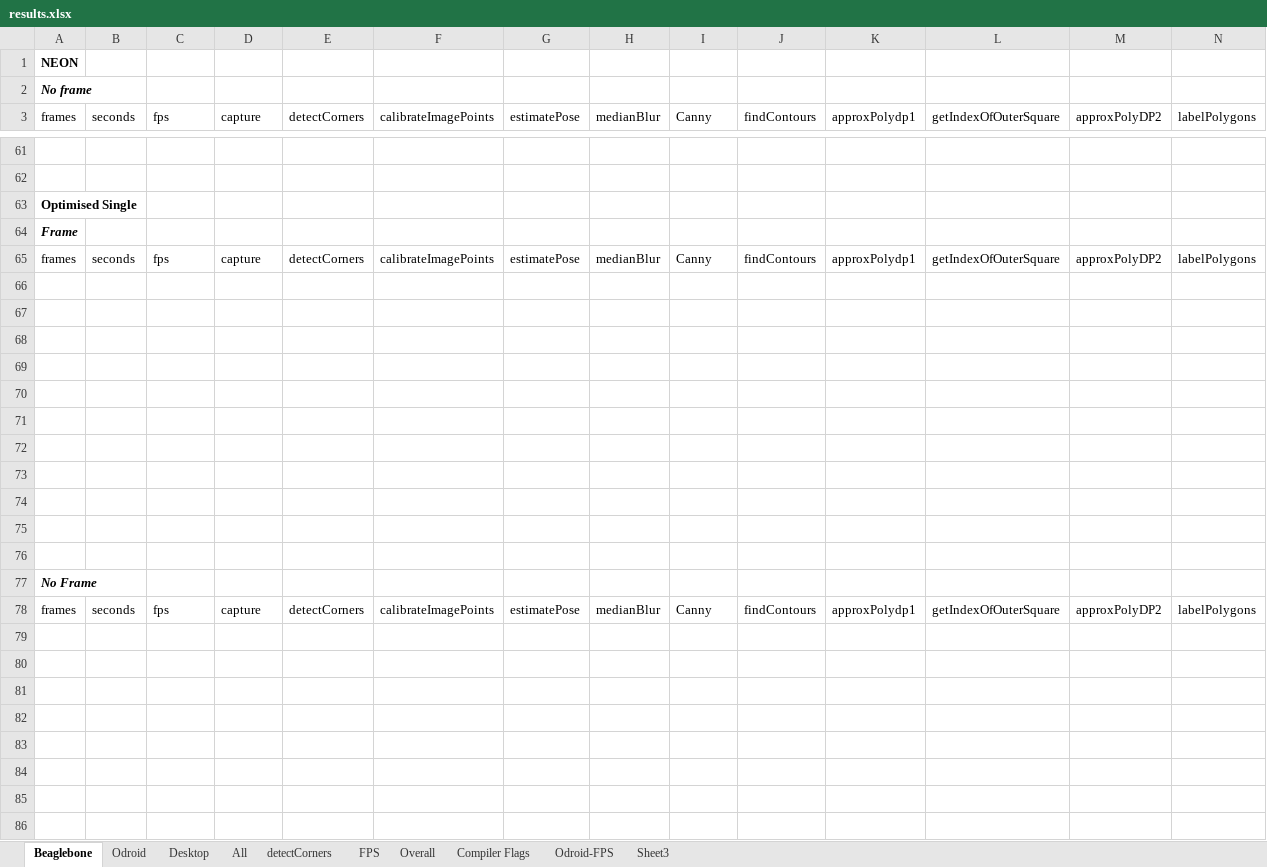
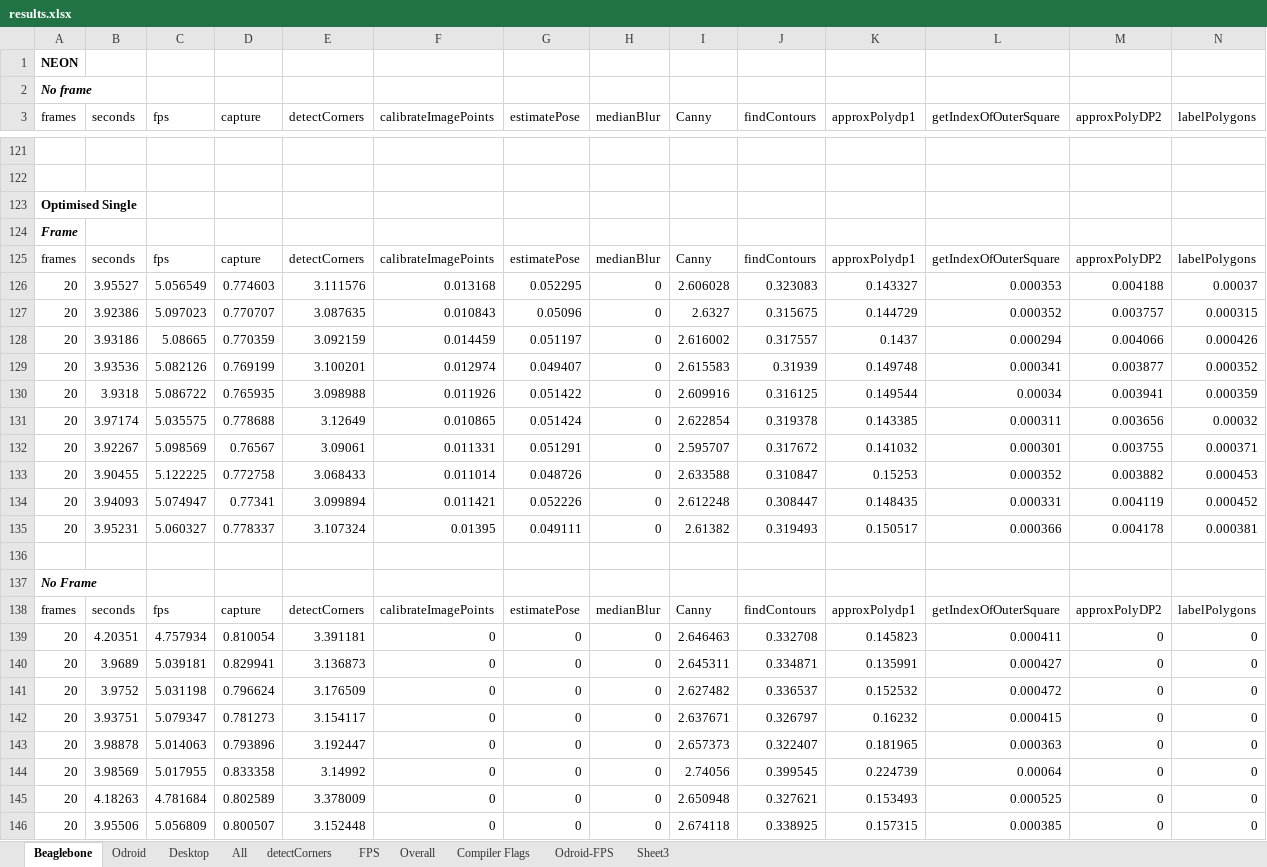
Before and after one commit to TSC21/drones-267, an Excel workbook: misc/performance/results.xlsx, sheet Beaglebone, drawn as a sheet; only a part is shown, gaps mark what is left out; values as stored, in another font and other column widths than the file's, no borders; addresses are those after the commit; rows hold the shown columns only; the diff covers the shown part only; the diff names each change by its address in the sheet, - before the commit and + after, or states it on an @@ line.

```diff
--- a/misc/performance/results.xlsx (sheet Beaglebone)
+++ b/misc/performance/results.xlsx (sheet Beaglebone)
-row 126: (empty)
+row 126: 20 | 3.95527 | 5.056549 | 0.774603 | 3.111576 | 0.013168 | 0.052295 | 0 | 2.606028 | 0.323083 | 0.143327 | 0.000353 | 0.004188 | 0.00037
-row 127: (empty)
+row 127: 20 | 3.92386 | 5.097023 | 0.770707 | 3.087635 | 0.010843 | 0.05096 | 0 | 2.6327 | 0.315675 | 0.144729 | 0.000352 | 0.003757 | 0.000315
-row 128: (empty)
+row 128: 20 | 3.93186 | 5.08665 | 0.770359 | 3.092159 | 0.014459 | 0.051197 | 0 | 2.616002 | 0.317557 | 0.1437 | 0.000294 | 0.004066 | 0.000426
-row 129: (empty)
+row 129: 20 | 3.93536 | 5.082126 | 0.769199 | 3.100201 | 0.012974 | 0.049407 | 0 | 2.615583 | 0.31939 | 0.149748 | 0.000341 | 0.003877 | 0.000352
-row 130: (empty)
+row 130: 20 | 3.9318 | 5.086722 | 0.765935 | 3.098988 | 0.011926 | 0.051422 | 0 | 2.609916 | 0.316125 | 0.149544 | 0.00034 | 0.003941 | 0.000359
-row 131: (empty)
+row 131: 20 | 3.97174 | 5.035575 | 0.778688 | 3.12649 | 0.010865 | 0.051424 | 0 | 2.622854 | 0.319378 | 0.143385 | 0.000311 | 0.003656 | 0.00032
-row 132: (empty)
+row 132: 20 | 3.92267 | 5.098569 | 0.76567 | 3.09061 | 0.011331 | 0.051291 | 0 | 2.595707 | 0.317672 | 0.141032 | 0.000301 | 0.003755 | 0.000371
-row 133: (empty)
+row 133: 20 | 3.90455 | 5.122225 | 0.772758 | 3.068433 | 0.011014 | 0.048726 | 0 | 2.633588 | 0.310847 | 0.15253 | 0.000352 | 0.003882 | 0.000453
-row 134: (empty)
+row 134: 20 | 3.94093 | 5.074947 | 0.77341 | 3.099894 | 0.011421 | 0.052226 | 0 | 2.612248 | 0.308447 | 0.148435 | 0.000331 | 0.004119 | 0.000452
-row 135: (empty)
+row 135: 20 | 3.95231 | 5.060327 | 0.778337 | 3.107324 | 0.01395 | 0.049111 | 0 | 2.61382 | 0.319493 | 0.150517 | 0.000366 | 0.004178 | 0.000381
-row 139: (empty)
+row 139: 20 | 4.20351 | 4.757934 | 0.810054 | 3.391181 | 0 | 0 | 0 | 2.646463 | 0.332708 | 0.145823 | 0.000411 | 0 | 0
-row 140: (empty)
+row 140: 20 | 3.9689 | 5.039181 | 0.829941 | 3.136873 | 0 | 0 | 0 | 2.645311 | 0.334871 | 0.135991 | 0.000427 | 0 | 0
-row 141: (empty)
+row 141: 20 | 3.9752 | 5.031198 | 0.796624 | 3.176509 | 0 | 0 | 0 | 2.627482 | 0.336537 | 0.152532 | 0.000472 | 0 | 0
-row 142: (empty)
+row 142: 20 | 3.93751 | 5.079347 | 0.781273 | 3.154117 | 0 | 0 | 0 | 2.637671 | 0.326797 | 0.16232 | 0.000415 | 0 | 0
-row 143: (empty)
+row 143: 20 | 3.98878 | 5.014063 | 0.793896 | 3.192447 | 0 | 0 | 0 | 2.657373 | 0.322407 | 0.181965 | 0.000363 | 0 | 0
-row 144: (empty)
+row 144: 20 | 3.98569 | 5.017955 | 0.833358 | 3.14992 | 0 | 0 | 0 | 2.74056 | 0.399545 | 0.224739 | 0.00064 | 0 | 0
-row 145: (empty)
+row 145: 20 | 4.18263 | 4.781684 | 0.802589 | 3.378009 | 0 | 0 | 0 | 2.650948 | 0.327621 | 0.153493 | 0.000525 | 0 | 0
-row 146: (empty)
+row 146: 20 | 3.95506 | 5.056809 | 0.800507 | 3.152448 | 0 | 0 | 0 | 2.674118 | 0.338925 | 0.157315 | 0.000385 | 0 | 0
```
Also changed, not shown: 70 added rows and 646 edited cells elsewhere in this sheet, sheet All, sheet Odroid, sheet Sheet3, charts or pictures.
